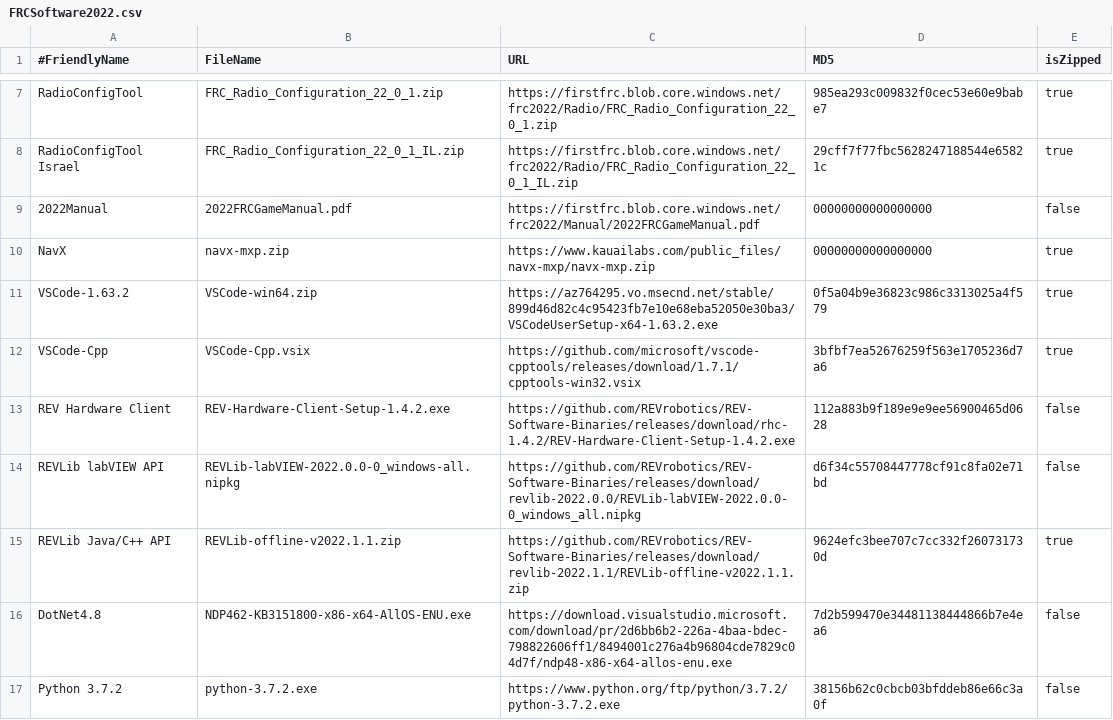
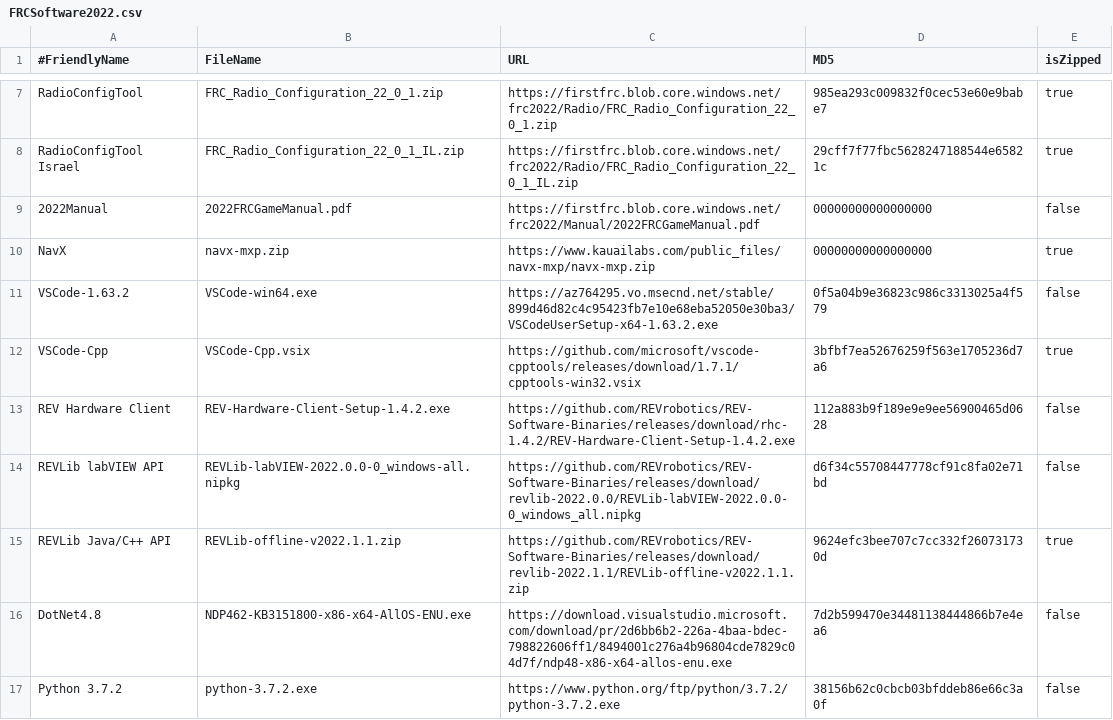
Before and after one commit to JamieSinn/CSA-USB-Tool, a CSV file: FRCSoftware2022.csv, drawn as a sheet; only a part is shown, gaps mark what is left out.

Commit message:
Fix VSCode extension (#64)

```diff
--- a/FRCSoftware2022.csv
+++ b/FRCSoftware2022.csv
@@ -10,3 +10,3 @@ RadioConfigTool Israel,FRC_Radio_Configuration_22_0_1_IL.zip,https://firstfrc.bl
 NavX,navx-mxp.zip,https://www.kauailabs.com/public_files/navx-mxp/navx-mxp.zip,00000000000000000,true
-VSCode-1.63.2,VSCode-win64.zip,https://az764295.vo.msecnd.net/stable/899d46d82c4c95423fb7e10e68eba52050e30ba3/VSCodeUserSetup-x64-1.63.2.exe,0f5a04b9e36823c986c3313025a4f579,true
+VSCode-1.63.2,VSCode-win64.exe,https://az764295.vo.msecnd.net/stable/899d46d82c4c95423fb7e10e68eba52050e30ba3/VSCodeUserSetup-x64-1.63.2.exe,0f5a04b9e36823c986c3313025a4f579,false
 VSCode-Cpp,VSCode-Cpp.vsix,https://github.com/microsoft/vscode-cpptools/releases/download/1.7.1/cpptools-win32.vsix,3bfbf7ea52676259f563e1705236d7a6,true
```
